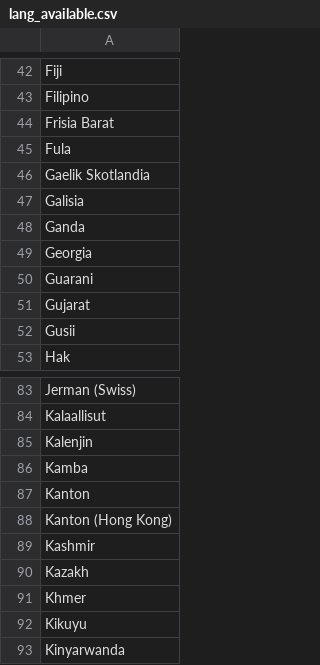
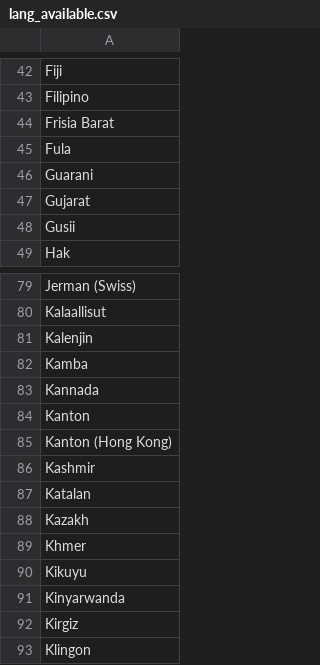
Before and after one commit to edlymulyaandeslin/translate-content-automation, a CSV file: results/lang_available.csv, drawn as a sheet; only a part is shown, gaps mark what is left out; the shorter side is filled out with more unchanged rows; removed rows and columns are numbered as before the commit, all else as after; the diff covers the shown part only; the diff names each change by its address in the sheet, - before the commit and + after, or states it on an @@ line.

```diff
--- a/results/lang_available.csv
+++ b/results/lang_available.csv
-row 46: Gaelik Skotlandia
-row 47: Galisia
-row 48: Ganda
-row 49: Georgia
+row 83: Kannada
+row 87: Katalan
```
Also changed, not shown: 123 removed rows elsewhere in this file, 8 other files.
